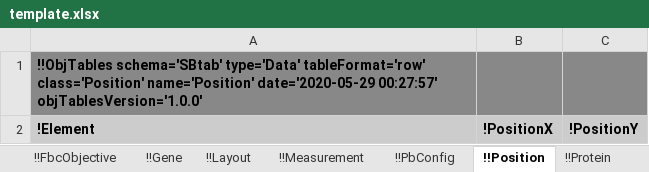
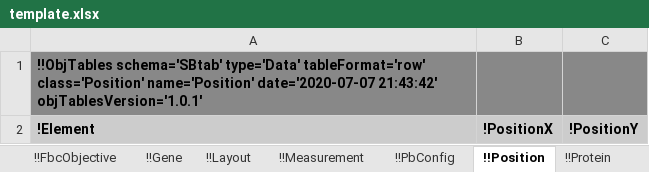
Before and after one commit to KarrLab/obj_tables, an Excel workbook: examples/sbtab/template.xlsx, sheet !!Position, drawn as a sheet; values as stored, in another font and other column widths than the file's, no borders; the diff names each change by its address in the sheet, - before the commit and + after, or states it on an @@ line.

```diff
--- a/examples/sbtab/template.xlsx (sheet !!Position)
+++ b/examples/sbtab/template.xlsx (sheet !!Position)
-A1: …class='Position' name='Position' date='2020-05-29 00:27:57' objTablesVersion='1.0.0'
+A1: …class='Position' name='Position' date='2020-07-07 21:43:42' objTablesVersion='1.0.1'
```
Also changed, not shown: sheet !!_Table of contents, sheet !!PbConfig, sheet !!SparseMatrixRow, sheet !!SparseMatrixColumn, sheet !!SparseMatrixOrdered, sheet !!SparseMatrix, 21 more sheets, examples/sbtab/ecoli_noor_2016_model.xlsx, examples/sbtab/hynne.xlsx, 38 other files.
